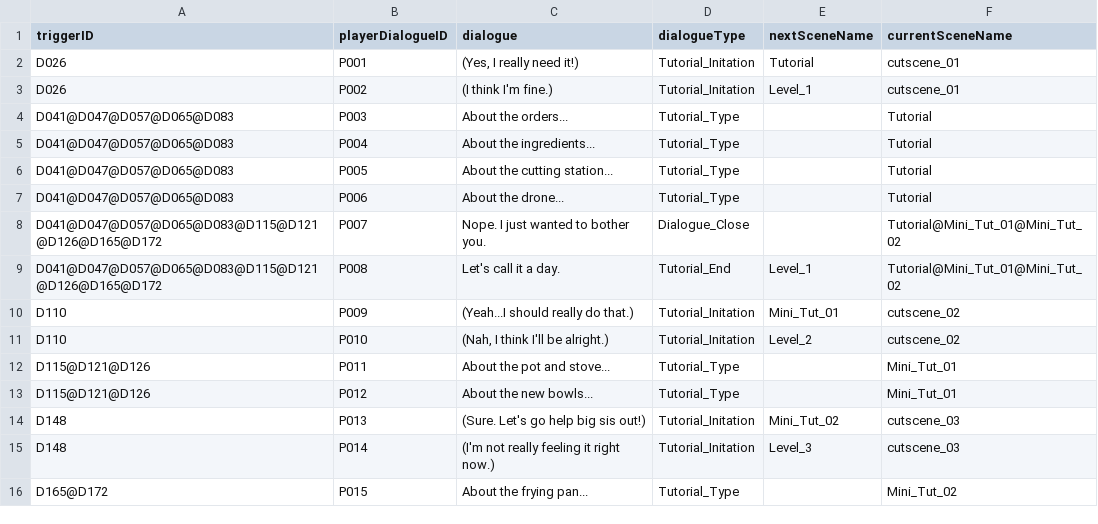
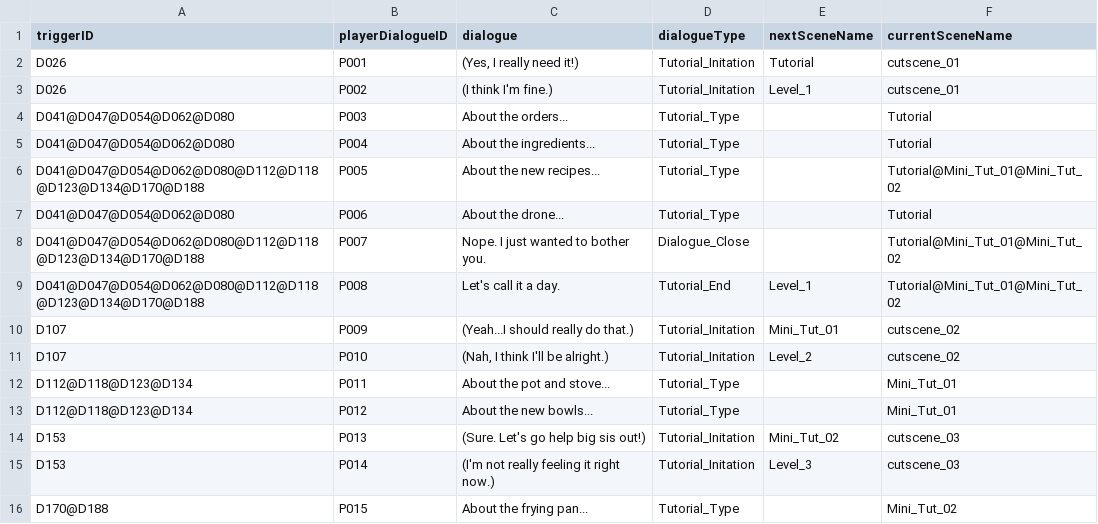
Before and after one commit to daphnnechua/GAM200, a CSV file: Assets/StreamingAssets/Player Dialogue Response.csv, drawn as a sheet.

```diff
--- a/Assets/StreamingAssets/Player Dialogue Response.csv
+++ b/Assets/StreamingAssets/Player Dialogue Response.csv
@@ -3,14 +3,14 @@ D026;P001;(Yes, I really need it!);Tutorial_Initation;Tutorial;cutscene_01
 D026;P002;(I think I'm fine.);Tutorial_Initation;Level_1;cutscene_01
-D041@D047@D057@D065@D083;P003;About the orders...;Tutorial_Type;;Tutorial
-D041@D047@D057@D065@D083;P004;About the ingredients...;Tutorial_Type;;Tutorial
-D041@D047@D057@D065@D083;P005;About the cutting station...;Tutorial_Type;;Tutorial
-D041@D047@D057@D065@D083;P006;About the drone...;Tutorial_Type;;Tutorial
-D041@D047@D057@D065@D083@D115@D121@D126@D165@D172;P007;Nope. I just wanted to bother you.;Dialogue_Close;;Tutorial@Mini_Tut_01@Mini_Tut_02
-D041@D047@D057@D065@D083@D115@D121@D126@D165@D172;P008;Let's call it a day.;Tutorial_End;Level_1;Tutorial@Mini_Tut_01@Mini_Tut_02
-D110;P009;(Yeah...I should really do that.);Tutorial_Initation;Mini_Tut_01;cutscene_02
-D110;P010;(Nah, I think I'll be alright.);Tutorial_Initation;Level_2;cutscene_02
-D115@D121@D126;P011;About the pot and stove...;Tutorial_Type;;Mini_Tut_01
-D115@D121@D126;P012;About the new bowls...;Tutorial_Type;;Mini_Tut_01
-D148;P013;(Sure. Let's go help big sis out!);Tutorial_Initation;Mini_Tut_02;cutscene_03
-D148;P014;(I'm not really feeling it right now.);Tutorial_Initation;Level_3;cutscene_03
-D165@D172;P015;About the frying pan...;Tutorial_Type;;Mini_Tut_02
+D041@D047@D054@D062@D080;P003;About the orders...;Tutorial_Type;;Tutorial
+D041@D047@D054@D062@D080;P004;About the ingredients...;Tutorial_Type;;Tutorial
+D041@D047@D054@D062@D080@D112@D118@D123@D134@D170@D188;P005;About the new recipes...;Tutorial_Type;;Tutorial@Mini_Tut_01@Mini_Tut_02
+D041@D047@D054@D062@D080;P006;About the drone...;Tutorial_Type;;Tutorial
+D041@D047@D054@D062@D080@D112@D118@D123@D134@D170@D188;P007;Nope. I just wanted to bother you.;Dialogue_Close;;Tutorial@Mini_Tut_01@Mini_Tut_02
+D041@D047@D054@D062@D080@D112@D118@D123@D134@D170@D188;P008;Let's call it a day.;Tutorial_End;Level_1;Tutorial@Mini_Tut_01@Mini_Tut_02
+D107;P009;(Yeah...I should really do that.);Tutorial_Initation;Mini_Tut_01;cutscene_02
+D107;P010;(Nah, I think I'll be alright.);Tutorial_Initation;Level_2;cutscene_02
+D112@D118@D123@D134;P011;About the pot and stove...;Tutorial_Type;;Mini_Tut_01
+D112@D118@D123@D134;P012;About the new bowls...;Tutorial_Type;;Mini_Tut_01
+D153;P013;(Sure. Let's go help big sis out!);Tutorial_Initation;Mini_Tut_02;cutscene_03
+D153;P014;(I'm not really feeling it right now.);Tutorial_Initation;Level_3;cutscene_03
+D170@D188;P015;About the frying pan...;Tutorial_Type;;Mini_Tut_02
```
Also changed, not shown: Assets/StreamingAssets/General Dialogue.csv, 19 other files.
